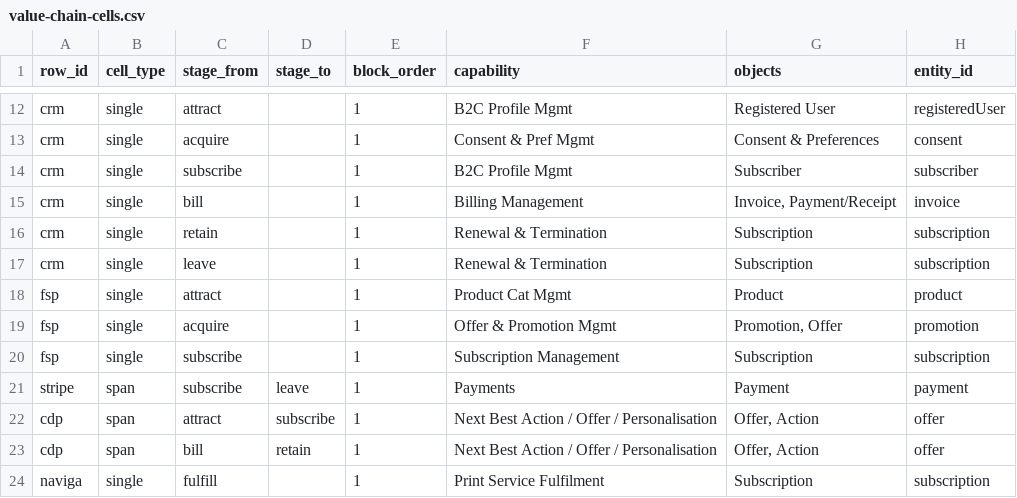
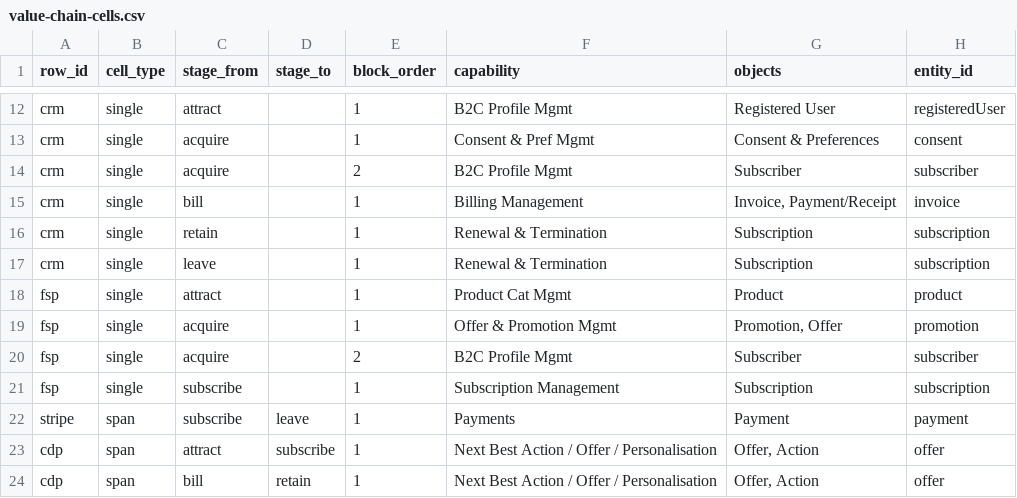
Before and after one commit to pratim-news/information_arch, a CSV file: data/value-chain-cells.csv, drawn as a sheet; only a part is shown, gaps mark what is left out; the shorter side is filled out with more unchanged rows.

```diff
--- a/data/value-chain-cells.csv
+++ b/data/value-chain-cells.csv
@@ -13,3 +13,3 @@ crm,single,attract,,1,B2C Profile Mgmt,Registered User,registeredUser
 crm,single,acquire,,1,Consent & Pref Mgmt,Consent & Preferences,consent
-crm,single,subscribe,,1,B2C Profile Mgmt,Subscriber,subscriber
+crm,single,acquire,,2,B2C Profile Mgmt,Subscriber,subscriber
 crm,single,bill,,1,Billing Management,"Invoice, Payment/Receipt",invoice
@@ -19,2 +19,3 @@ fsp,single,attract,,1,Product Cat Mgmt,Product,product
 fsp,single,acquire,,1,Offer & Promotion Mgmt,"Promotion, Offer",promotion
+fsp,single,acquire,,2,B2C Profile Mgmt,Subscriber,subscriber
 fsp,single,subscribe,,1,Subscription Management,Subscription,subscription
```
Also changed, not shown: 4 other files.
